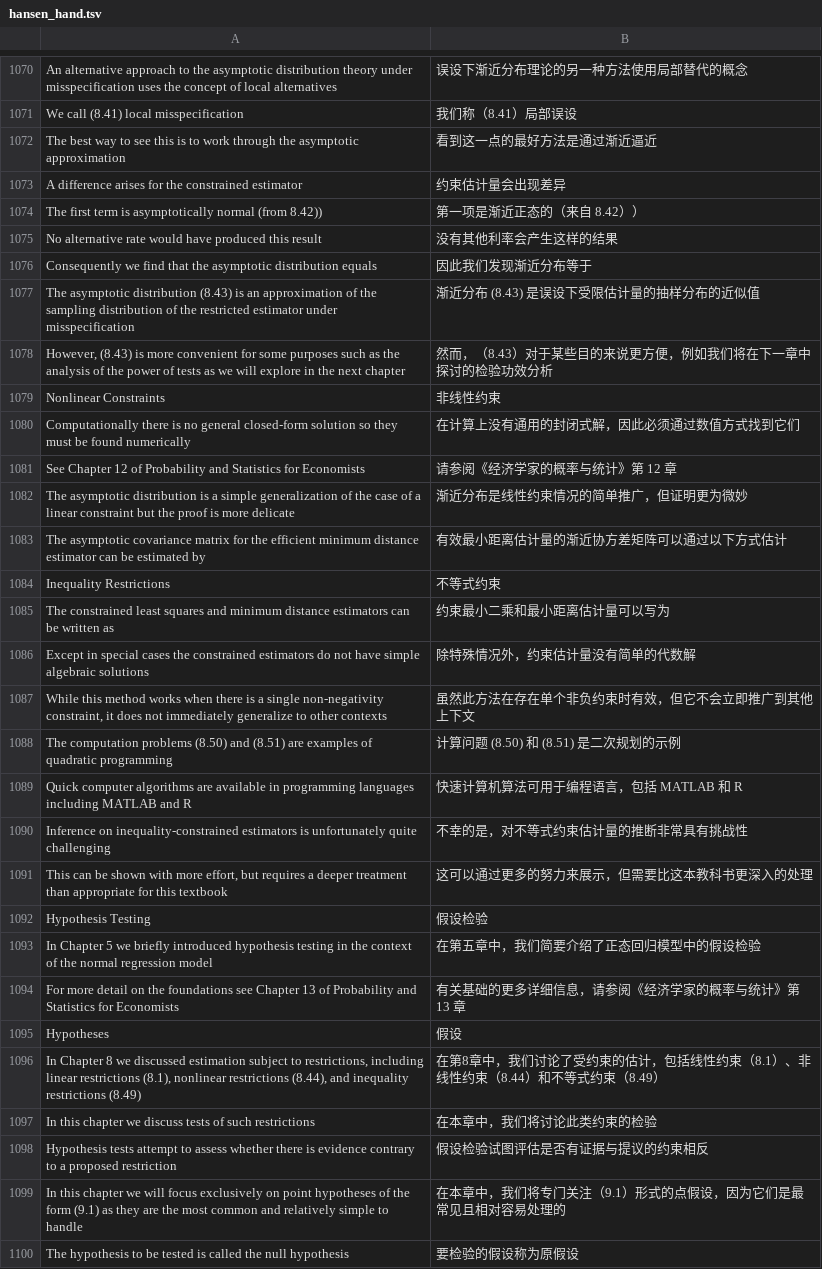
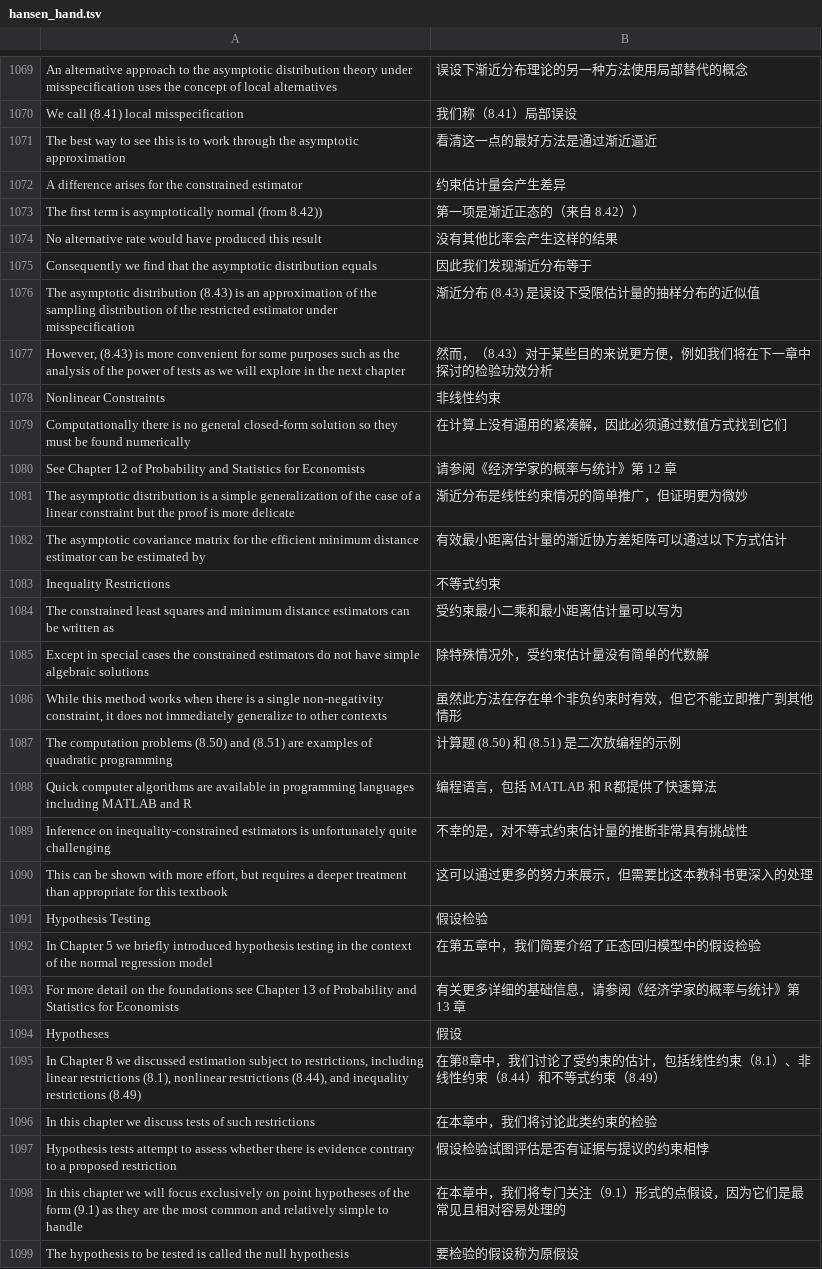
Before and after one commit to huhuaping/EMwords, a TSV file: tsv/hansen_hand.tsv, drawn as a sheet; only a part is shown, gaps mark what is left out; the diff covers the shown part only.

```diff
--- a/tsv/hansen_hand.tsv
+++ b/tsv/hansen_hand.tsv
@@ -1071,6 +1070,6 @@ An alternative approach to the asymptotic distribution theory under misspecifica
 We call (8.41) local misspecification	我们称（8.41）局部误设
-The best way to see this is to work through the asymptotic approximation	看到这一点的最好方法是通过渐近逼近
-A difference arises for the constrained estimator	约束估计量会出现差异
+The best way to see this is to work through the asymptotic approximation	看清这一点的最好方法是通过渐近逼近
+A difference arises for the constrained estimator	约束估计量会产生差异
 The first term is asymptotically normal (from 8.42))	第一项是渐近正态的（来自 8.42））
-No alternative rate would have produced this result	没有其他利率会产生这样的结果
+No alternative rate would have produced this result	没有其他比率会产生这样的结果
 Consequently we find that the asymptotic distribution equals	因此我们发现渐近分布等于
@@ -1079,3 +1078,3 @@ However, (8.43) is more convenient for some purposes such as the analysis of the
 Nonlinear Constraints	非线性约束
-Computationally there is no general closed-form solution so they must be found numerically	在计算上没有通用的封闭式解，因此必须通过数值方式找到它们
+Computationally there is no general closed-form solution so they must be found numerically	在计算上没有通用的紧凑解，因此必须通过数值方式找到它们
 See Chapter 12 of Probability and Statistics for Economists	请参阅《经济学家的概率与统计》第 12 章
@@ -1084,7 +1083,7 @@ The asymptotic covariance matrix for the efficient minimum distance estimator ca
 Inequality Restrictions	不等式约束
-The constrained least squares and minimum distance estimators can be written as	约束最小二乘和最小距离估计量可以写为
-Except in special cases the constrained estimators do not have simple algebraic solutions	除特殊情况外，约束估计量没有简单的代数解
-While this method works when there is a single non-negativity constraint, it does not immediately generalize to other contexts	虽然此方法在存在单个非负约束时有效，但它不会立即推广到其他上下文
-The computation problems (8.50) and (8.51) are examples of quadratic programming	计算问题 (8.50) 和 (8.51) 是二次规划的示例
-Quick computer algorithms are available in programming languages including MATLAB and R	快速计算机算法可用于编程语言，包括 MATLAB 和 R
+The constrained least squares and minimum distance estimators can be written as	受约束最小二乘和最小距离估计量可以写为
+Except in special cases the constrained estimators do not have simple algebraic solutions	除特殊情况外，受约束估计量没有简单的代数解
+While this method works when there is a single non-negativity constraint, it does not immediately generalize to other contexts	虽然此方法在存在单个非负约束时有效，但它不能立即推广到其他情形
+The computation problems (8.50) and (8.51) are examples of quadratic programming	计算题 (8.50) 和 (8.51) 是二次放编程的示例
+Quick computer algorithms are available in programming languages including MATLAB and R	编程语言，包括 MATLAB 和 R都提供了快速算法
 Inference on inequality-constrained estimators is unfortunately quite challenging	不幸的是，对不等式约束估计量的推断非常具有挑战性
@@ -1093,3 +1092,3 @@ Hypothesis Testing	假设检验
 In Chapter 5 we briefly introduced hypothesis testing in the context of the normal regression model	在第五章中，我们简要介绍了正态回归模型中的假设检验
-For more detail on the foundations see Chapter 13 of Probability and Statistics for Economists	有关基础的更多详细信息，请参阅《经济学家的概率与统计》第 13 章
+For more detail on the foundations see Chapter 13 of Probability and Statistics for Economists	有关更多详细的基础信息，请参阅《经济学家的概率与统计》第 13 章
 Hypotheses	假设
@@ -1097,3 +1096,3 @@ In Chapter 8 we discussed estimation subject to restrictions, including linear r
 In this chapter we discuss tests of such restrictions	在本章中，我们将讨论此类约束的检验
-Hypothesis tests attempt to assess whether there is evidence contrary to a proposed restriction	假设检验试图评估是否有证据与提议的约束相反
+Hypothesis tests attempt to assess whether there is evidence contrary to a proposed restriction	假设检验试图评估是否有证据与提议的约束相悖
 In this chapter we will focus exclusively on point hypotheses of the form (9.1) as they are the most common and relatively simple to handle	在本章中，我们将专门关注（9.1）形式的点假设，因为它们是最常见且相对容易处理的
```
Also changed, not shown: 1 added row, 2 removed rows and 45 edited cells elsewhere in this file.
